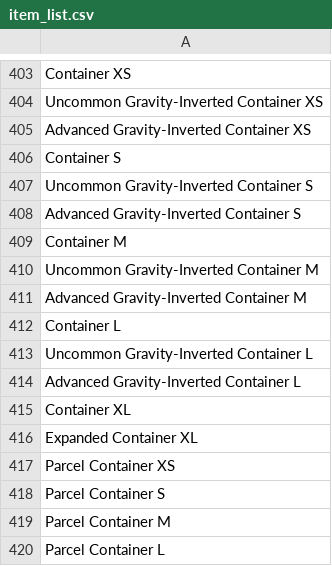
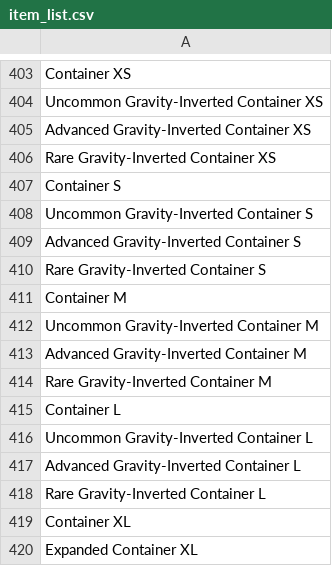
Before and after one commit to groovynerd420/du-factory-generator, a CSV file: item_list.csv, drawn as a sheet; only a part is shown, gaps mark what is left out; the shorter side is filled out with more unchanged rows; the diff names each change by its address in the sheet, - before the commit and + after, or states it on an @@ line.

Commit message:
Rare and Advanced Grav-Inverted L Added

```diff
--- a/item_list.csv
+++ b/item_list.csv
+row 406: Rare Gravity-Inverted Container XS
+row 410: Rare Gravity-Inverted Container S
+row 414: Rare Gravity-Inverted Container M
+row 418: Rare Gravity-Inverted Container L
```
